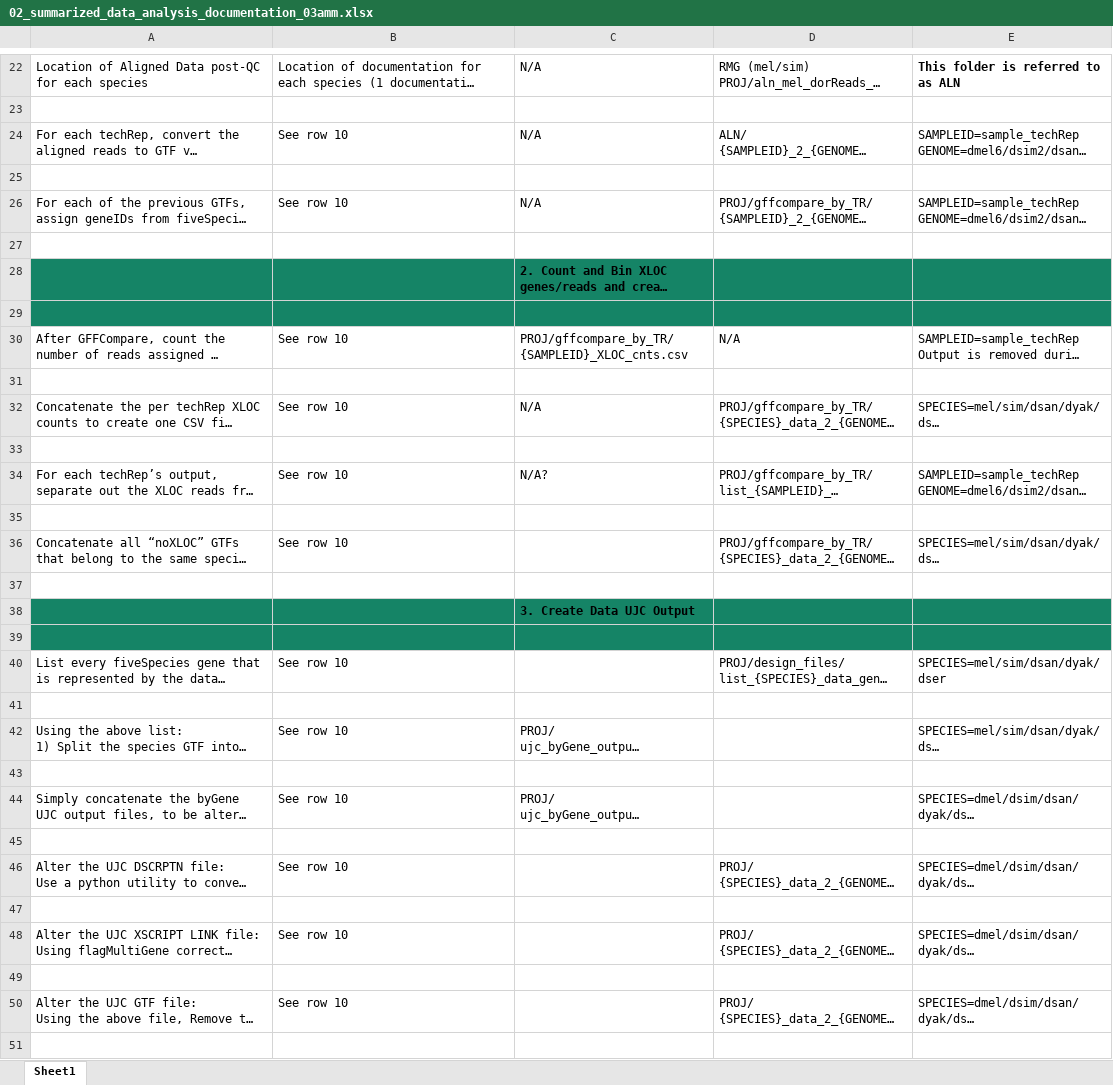
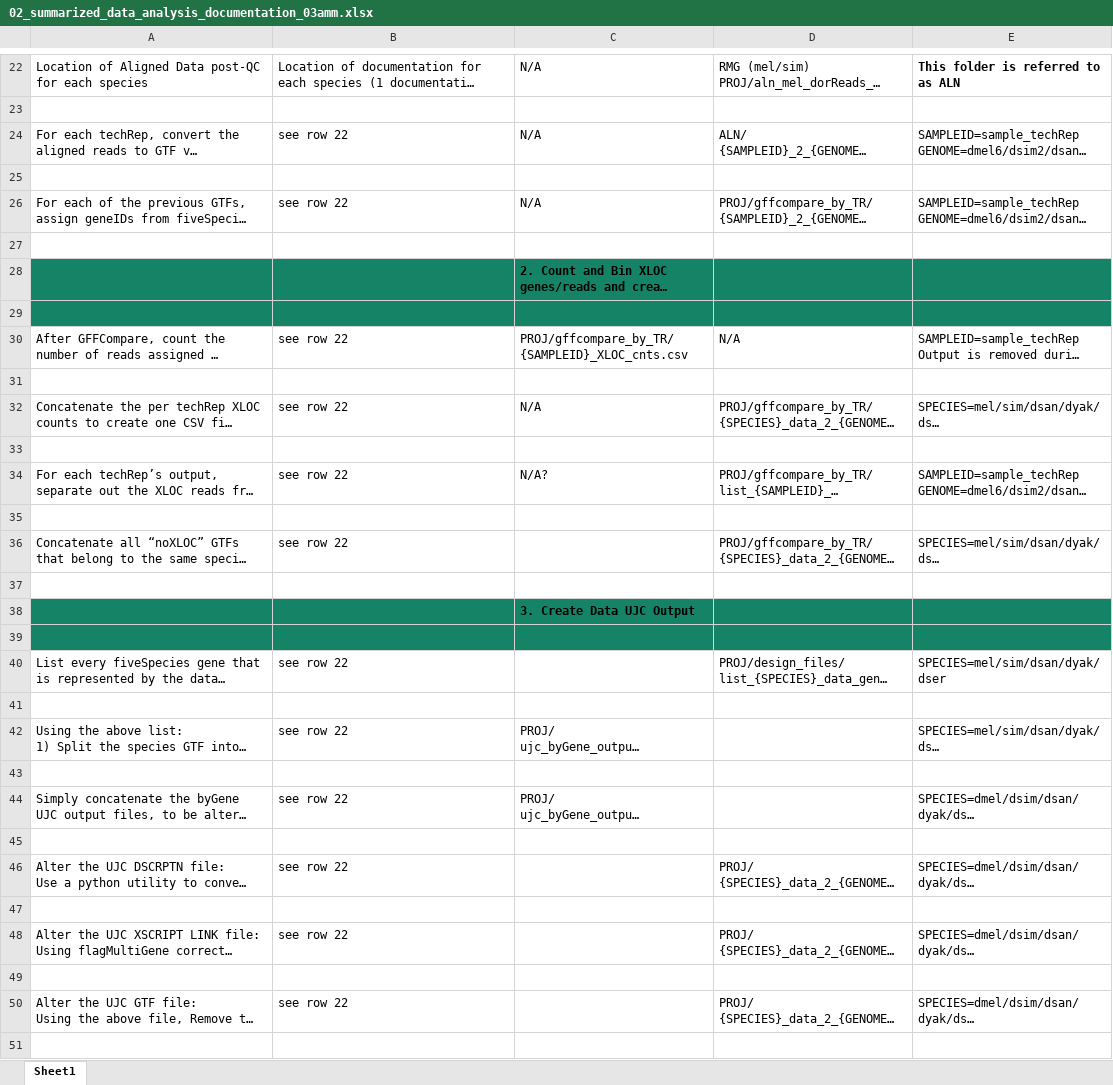
Before and after one commit to McIntyre-Lab/papers, an Excel workbook: bankole_sex_specific_splicing_2026/documentation/02_summarized_data_analysis_documentation_03amm.xlsx, sheet Sheet1, drawn as a sheet; only a part is shown, gaps mark what is left out; long unchanged cells end in …; values as stored, in another font and other column widths than the file's, no borders; the diff covers the shown part only; the diff names each change by its address in the sheet, - before the commit and + after, or states it on an @@ line.

Commit message:
amm updated documentation

```diff
--- a/bankole_sex_specific_splicing_2026/documentation/02_summarized_data_analysis_documentation_03amm.xlsx (sheet Sheet1)
+++ b/bankole_sex_specific_splicing_2026/documentation/02_summarized_data_analysis_documentation_03amm.xlsx (sheet Sheet1)
-B24: See row 10
+B24: see row 22
-B26: See row 10
+B26: see row 22
-B30: See row 10
+B30: see row 22
-B32: See row 10
+B32: see row 22
-B34: See row 10
+B34: see row 22
-B36: See row 10
+B36: see row 22
-B40: See row 10
+B40: see row 22
-B42: See row 10
+B42: see row 22
-B44: See row 10
+B44: see row 22
-B46: See row 10
+B46: see row 22
-B48: See row 10
+B48: see row 22
-B50: See row 10
+B50: see row 22
```
Also changed, not shown: 1 edited cell elsewhere in this sheet, 17 other files.
